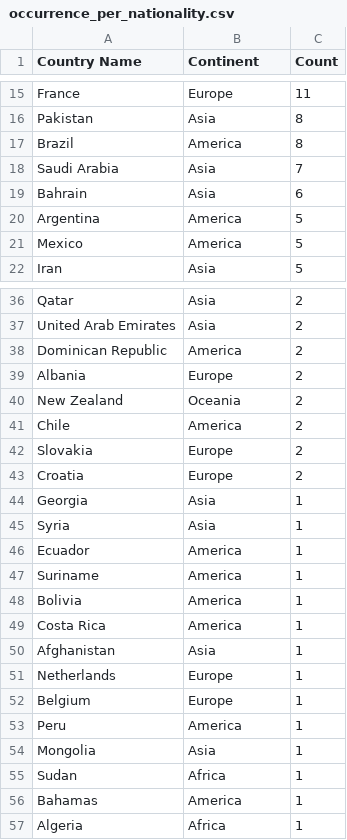
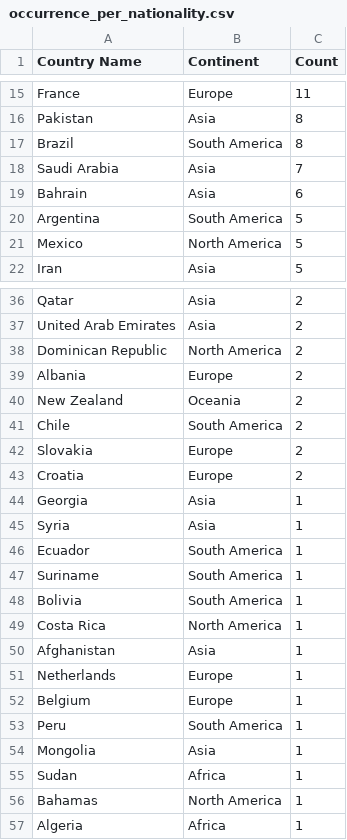
Before and after one commit to crnnbrg/aiu-sanctions, a CSV file: data/occurrence_per_nationality.csv, drawn as a sheet; only a part is shown, gaps mark what is left out; the diff covers the shown part only.

```diff
--- a/data/occurrence_per_nationality.csv
+++ b/data/occurrence_per_nationality.csv
@@ -16,7 +16,7 @@ France,Europe,11
 Pakistan,Asia,8
-Brazil,America,8
+Brazil,South America,8
 Saudi Arabia,Asia,7
 Bahrain,Asia,6
-Argentina,America,5
-Mexico,America,5
+Argentina,South America,5
+Mexico,North America,5
 Iran,Asia,5
@@ -37,6 +37,6 @@ Qatar,Asia,2
 United Arab Emirates,Asia,2
-Dominican Republic,America,2
+Dominican Republic,North America,2
 Albania,Europe,2
 New Zealand,Oceania,2
-Chile,America,2
+Chile,South America,2
 Slovakia,Europe,2
@@ -45,6 +45,6 @@ Georgia,Asia,1
 Syria,Asia,1
-Ecuador,America,1
-Suriname,America,1
-Bolivia,America,1
-Costa Rica,America,1
+Ecuador,South America,1
+Suriname,South America,1
+Bolivia,South America,1
+Costa Rica,North America,1
 Afghanistan,Asia,1
@@ -52,6 +52,6 @@ Netherlands,Europe,1
 Belgium,Europe,1
-Peru,America,1
+Peru,South America,1
 Mongolia,Asia,1
 Sudan,Africa,1
-Bahamas,America,1
+Bahamas,North America,1
 Algeria,Africa,1
```
Also changed, not shown: 6 edited cells elsewhere in this file, data/aiu_ineligible_persons.csv.
